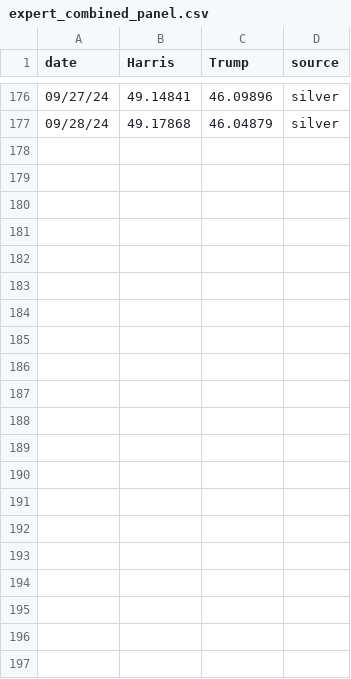
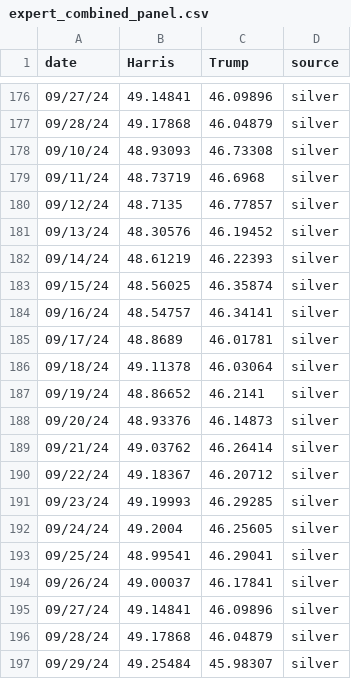
Before and after one commit to scunning1975/ElectionGPT, a CSV file: ShinyApp/expert_combined_panel.csv, drawn as a sheet; only a part is shown, gaps mark what is left out.

Commit message:
Update of Shiny

```diff
--- a/ShinyApp/expert_combined_panel.csv
+++ b/ShinyApp/expert_combined_panel.csv
@@ -177 +177,21 @@ date,Harris,Trump,source
 09/28/24,49.17868,46.04879,silver
+09/10/24,48.93093,46.73308,silver
+09/11/24,48.73719,46.6968,silver
+09/12/24,48.7135,46.77857,silver
+09/13/24,48.30576,46.19452,silver
+09/14/24,48.61219,46.22393,silver
+09/15/24,48.56025,46.35874,silver
+09/16/24,48.54757,46.34141,silver
+09/17/24,48.8689,46.01781,silver
+09/18/24,49.11378,46.03064,silver
+09/19/24,48.86652,46.2141,silver
+09/20/24,48.93376,46.14873,silver
+09/21/24,49.03762,46.26414,silver
+09/22/24,49.18367,46.20712,silver
+09/23/24,49.19993,46.29285,silver
+09/24/24,49.2004,46.25605,silver
+09/25/24,48.99541,46.29041,silver
+09/26/24,49.00037,46.17841,silver
+09/27/24,49.14841,46.09896,silver
+09/28/24,49.17868,46.04879,silver
+09/29/24,49.25484,45.98307,silver
```
Also changed, not shown: NLP/avgvotes_sentiment.csv, 4 other files.
